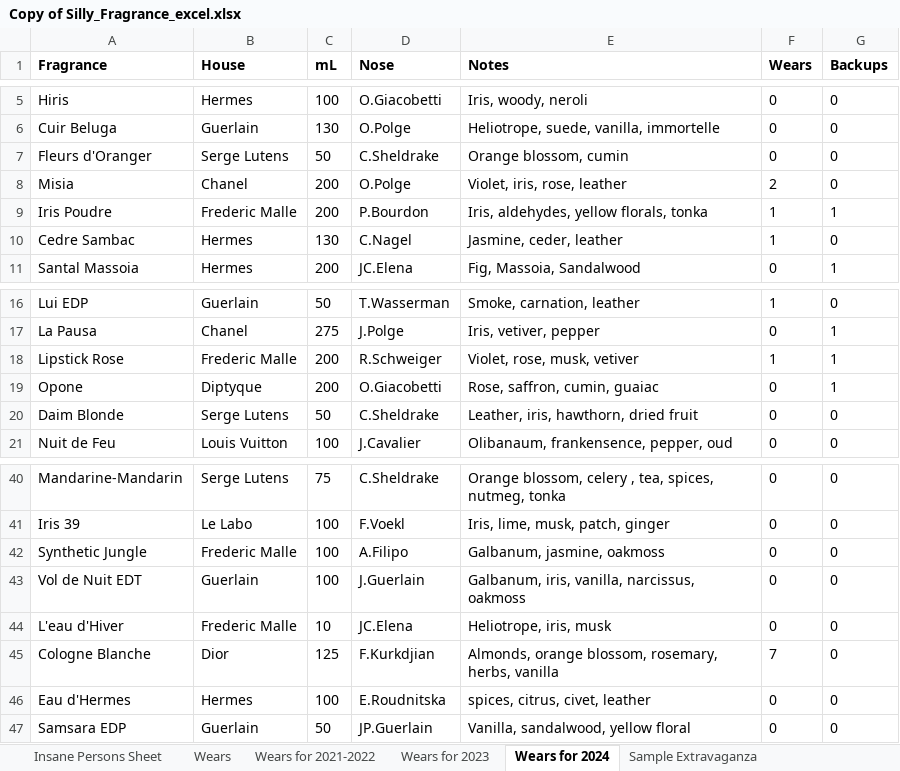
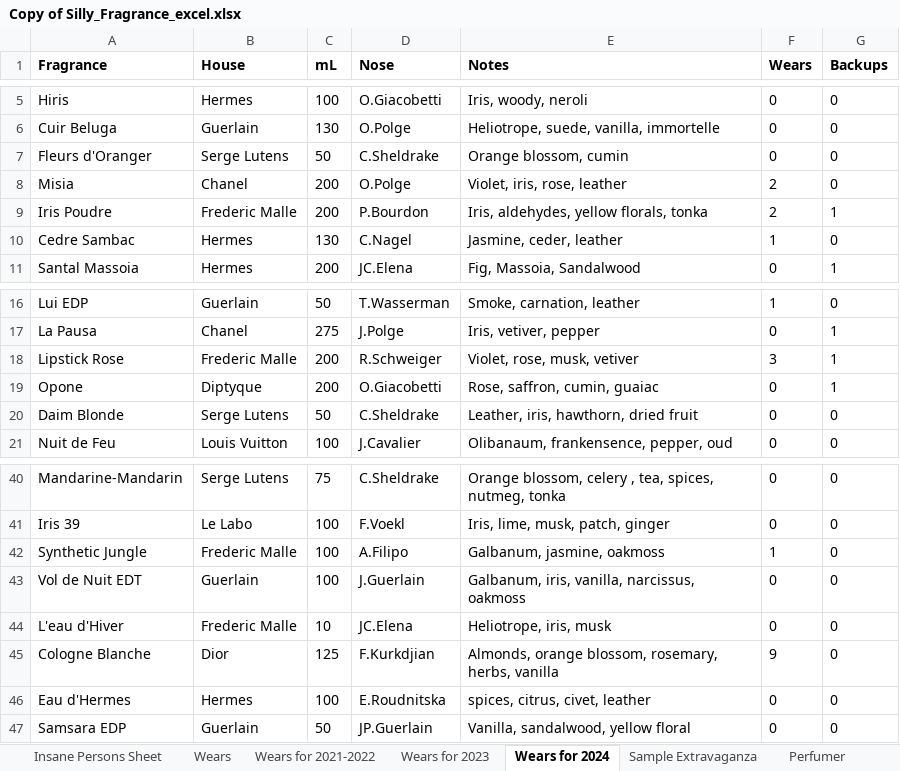
Before and after one commit to dimei/clubsmell, an Excel workbook: Copy of Silly_Fragrance_excel.xlsx, sheet Wears for 2024, drawn as a sheet; only a part is shown, gaps mark what is left out; values as stored, in another font and other column widths than the file's, no borders; charts and pictures not drawn; the diff names each change by its address in the sheet, - before the commit and + after, or states it on an @@ line.

```diff
--- a/Copy of Silly_Fragrance_excel.xlsx (sheet Wears for 2024)
+++ b/Copy of Silly_Fragrance_excel.xlsx (sheet Wears for 2024)
+sheet tab: Perfumer
-F9 (Wears): 1
+F9 (Wears): 2
-F18 (Wears): 1
+F18 (Wears): 3
-F42 (Wears): 0
+F42 (Wears): 1
-F45 (Wears): 7
+F45 (Wears): 9
```
Also changed, not shown: sheet Insane Persons Sheet, sheet Wears for 2023, sheet Wears, sheet Wears for 2021-2022, charts or pictures, 9 other files.
